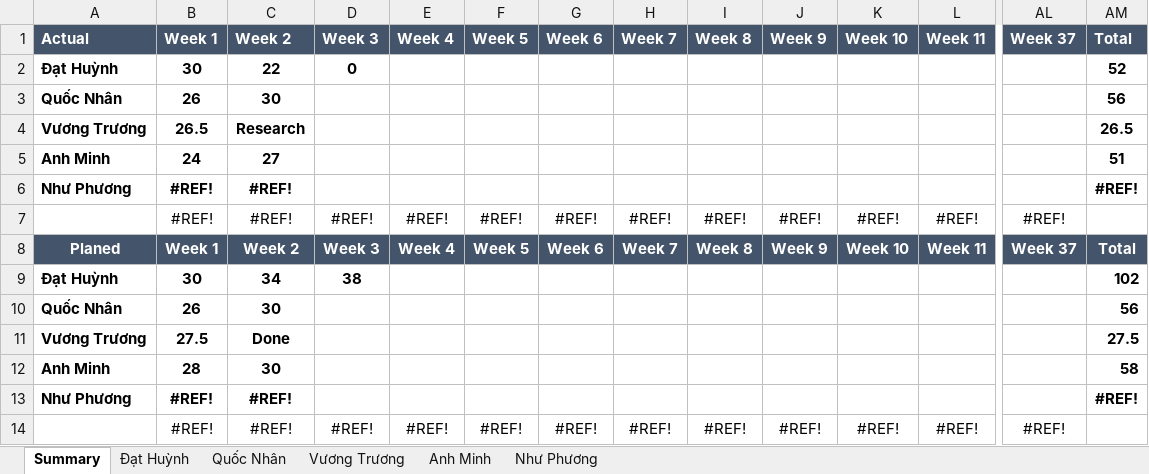
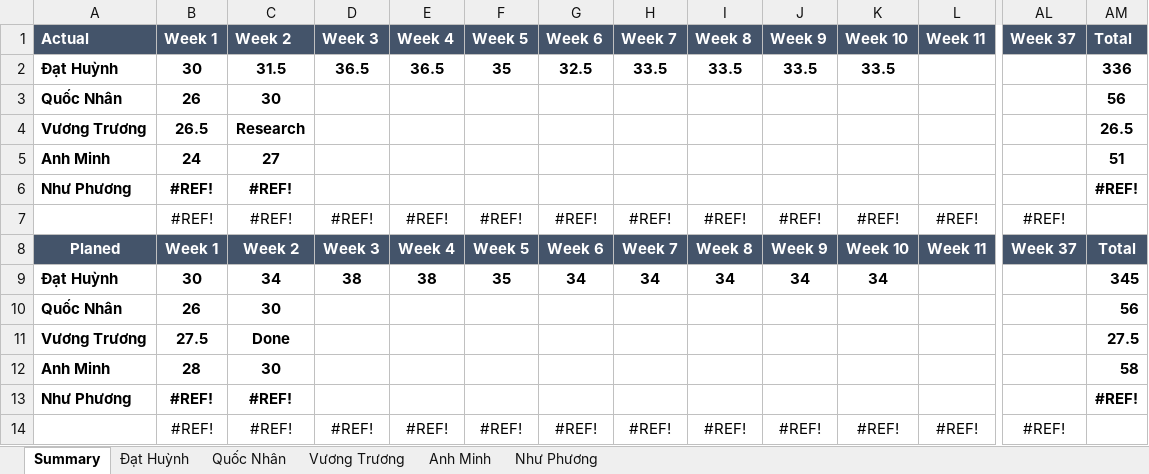
Before and after one commit to DamianHuynh/Capstone-Project, an Excel workbook: Improgress/4. Timelog/PM_TimeLog.xlsx, sheet Summary, drawn as a sheet; only a part is shown, gaps mark what is left out; values as stored, in another font and other column widths than the file's, no borders; charts and pictures not drawn; removed rows and columns are numbered as before the commit, all else as after; rows hold the shown columns only; the diff names each change by its address in the sheet, - before the commit and + after, or states it on an @@ line.

```diff
--- a/Improgress/4. Timelog/PM_TimeLog.xlsx (sheet Summary)
+++ b/Improgress/4. Timelog/PM_TimeLog.xlsx (sheet Summary)
-row 2: Đạt Huỳnh | 30 | 22 | 0 |  |  |  |  |  |  |  |  |  | 52
+row 2: Đạt Huỳnh | 30 | 31.5 | 36.5 | 36.5 | 35 | 32.5 | 33.5 | 33.5 | 33.5 | 33.5 |  |  | 336
-E9: (empty)
+E9: 38
-F9: (empty)
+F9: 35
-G9: (empty)
+G9: 34
-H9: (empty)
+H9: 34
-I9: (empty)
+I9: 34
-J9: (empty)
+J9: 34
-K9: (empty)
+K9: 34
-AM9: 102
+AM9: 345
```
Also changed, not shown: sheet Đạt Huỳnh, formulas that keep their value, charts or pictures, Improgress/2. Artifact and Deliverable/Requirement/ProductBacklog/RE_ProductBacklog_Ver1.1.xlsx, 1 other file.
